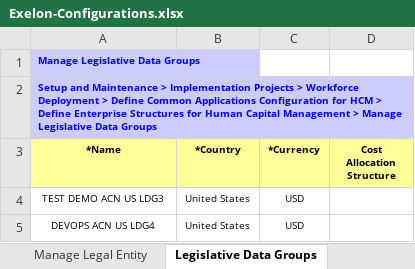
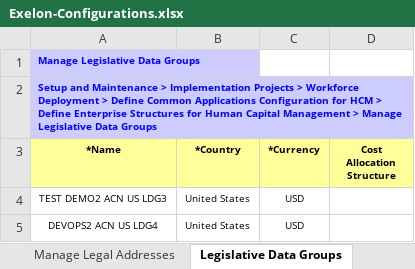
Before and after one commit to paoloxide/HCM_Set2_Config, an Excel workbook: Exelon-Configurations.xlsx, sheet Legislative Data Groups, drawn as a sheet; values as stored, in another font and other column widths than the file's, no borders; the diff names each change by its address in the sheet, - before the commit and + after, or states it on an @@ line.

Commit message:
Remove unneccessary sheets in the config file

```diff
--- a/Exelon-Configurations.xlsx (sheet Legislative Data Groups)
+++ b/Exelon-Configurations.xlsx (sheet Legislative Data Groups)
-sheet tab: Manage Legal Entity
-A4 (*Name): TEST DEMO ACN US LDG3
+A4 (*Name): TEST DEMO2 ACN US LDG3
-A5 (*Name): DEVOPS ACN US LDG4
+A5 (*Name): DEVOPS2 ACN US LDG4
```
Also changed, not shown: sheet Establish Enterprise Structure, sheet Manage Reference Data Sets, sheet Conversion Rate Types, other sheet tabs, charts or pictures.
